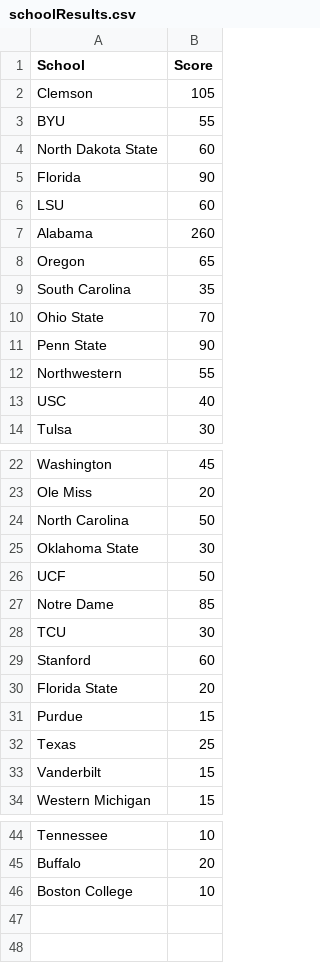
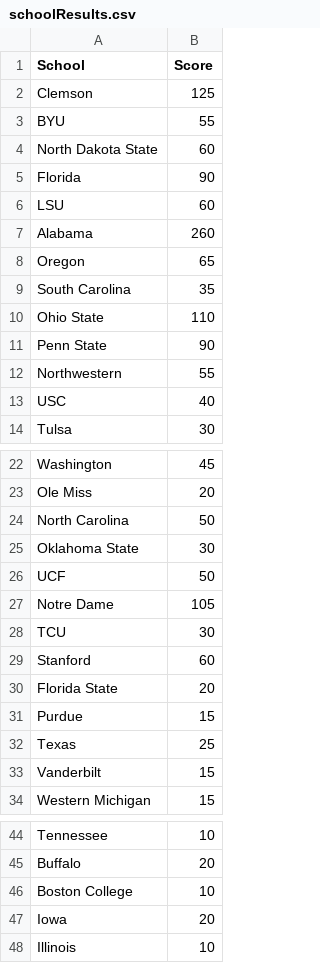
Before and after one commit to zo0o0ot/2021-draft-scorer, a CSV file: draft/schoolResults.csv, drawn as a sheet; only a part is shown, gaps mark what is left out.

```diff
--- a/draft/schoolResults.csv
+++ b/draft/schoolResults.csv
@@ -1,3 +1,3 @@
 School,Score
-Clemson,105
+Clemson,125
 BYU,55
@@ -9,3 +9,3 @@ Oregon,65
 South Carolina,35
-Ohio State,70
+Ohio State,110
 Penn State,90
@@ -26,3 +26,3 @@ Oklahoma State,30
 UCF,50
-Notre Dame,85
+Notre Dame,105
 TCU,30
@@ -46 +46,3 @@ Buffalo,20
 Boston College,10
+Iowa,20
+Illinois,10
```
Also changed, not shown: draft/leagifyResults.csv, draft/nflDraft.csv, 1 other file.
